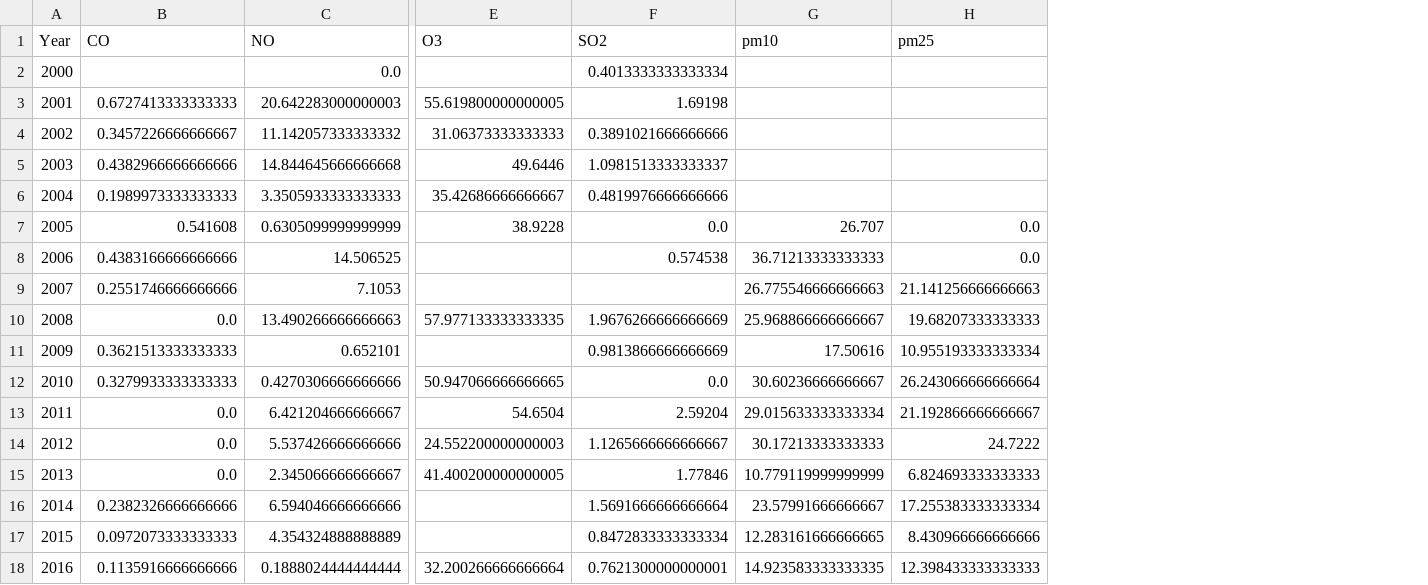
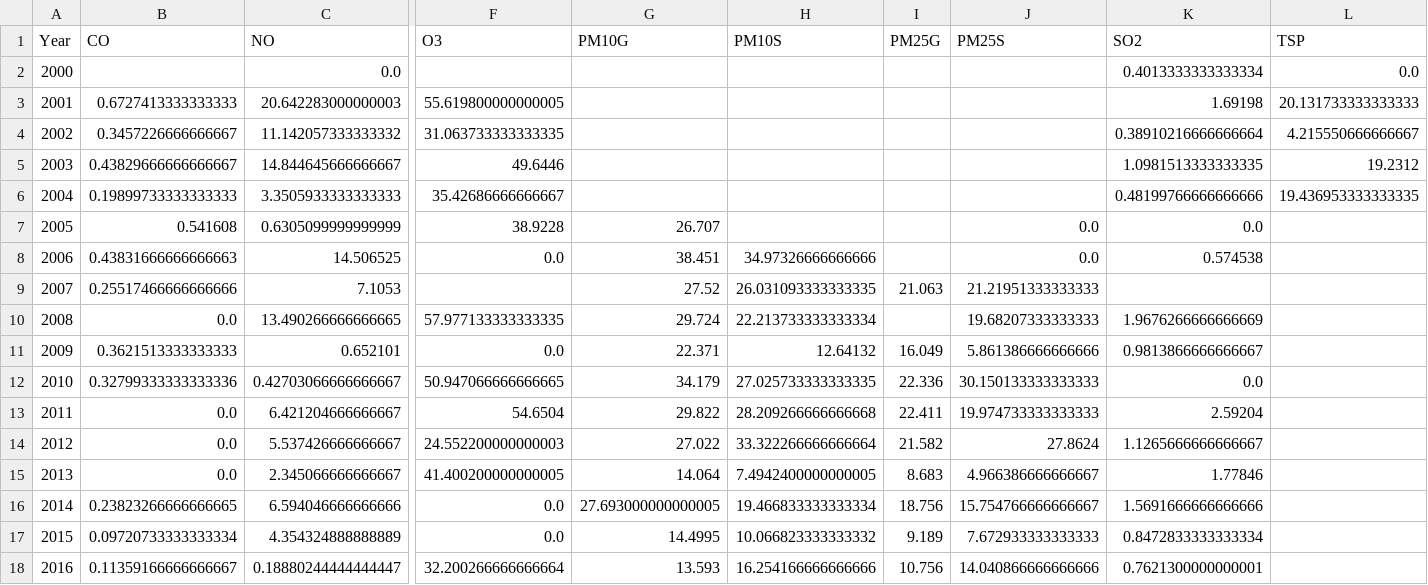
Before and after one commit to 4y1n/Bigdata_eng, a CSV file: vienna_marathon_component_trends.csv, drawn as a sheet; only a part is shown, gaps mark what is left out; removed rows and columns are numbered as before the commit, all else as after; rows hold the shown columns only; the diff covers the shown part only; the diff names each change by its address in the sheet, - before the commit and + after, or states it on an @@ line.

Commit message:
added data until 2026, fixed visualisations

```diff
--- a/vienna_marathon_component_trends.csv
+++ b/vienna_marathon_component_trends.csv
+column G (PM10G), rows 7-17: 26.707 | 38.451 | 27.52 | 29.724 | 22.371 | 34.179 | 29.822 | 27.022 | 14.064 | 27.693000000000005 | 14.4995
+column H (PM10S), rows 8-17: 34.97326666666666 | 26.031093333333335 | 22.213733333333334 | 12.64132 | 27.025733333333335 | 28.209266666666668 | 33.322266666666664 | 7.4942400000000005 | 19.466833333333334 | 10.066823333333332
+column I (PM25G), rows 9-17: 21.063 |  | 16.049 | 22.336 | 22.411 | 21.582 | 8.683 | 18.756 | 9.189
+column J (PM25S), rows 7-17: 0.0 | 0.0 | 21.21951333333333 | 19.68207333333333 | 5.861386666666666 | 30.150133333333333 | 19.974733333333333 | 27.8624 | 4.966386666666667 | 15.754766666666667 | 7.672933333333333
-column G (pm10), rows 7-17: 26.707 | 36.71213333333333 | 26.775546666666663 | 25.968866666666667 | 17.50616 | 30.60236666666667 | 29.015633333333334 | 30.17213333333333 | 10.779119999999999 | 23.57991666666667 | 12.283161666666665
-column H (pm25), rows 7-17: 0.0 | 0.0 | 21.141256666666663 | 19.68207333333333 | 10.955193333333334 | 26.243066666666664 | 21.192866666666667 | 24.7222 | 6.824693333333333 | 17.255383333333334 | 8.430966666666666
+column L (TSP), rows 2-4: 0.0 | 20.131733333333333 | 4.215550666666667; row 6: 19.436953333333335
-F4 (O3): 31.06373333333333
+F4 (O3): 31.063733333333335
-K4 (SO2): 0.3891021666666666
+K4 (SO2): 0.38910216666666664
-row 5: 2003 | 0.4382966666666666 | 14.844645666666668 | 49.6446 | 1.0981513333333337
+row 5: 2003 | 0.43829666666666667 | 14.844645666666667 | 49.6446 |  |  |  |  | 1.0981513333333335 | 19.2312
-B6 (CO): 0.1989973333333333
+B6 (CO): 0.19899733333333333
-K6 (SO2): 0.4819976666666666
+K6 (SO2): 0.48199766666666666
-B8 (CO): 0.4383166666666666
+B8 (CO): 0.43831666666666663
-F8 (O3): (empty)
+F8 (O3): 0.0
-B9 (CO): 0.2551746666666666
+B9 (CO): 0.25517466666666666
-C10 (NO): 13.490266666666663
+C10 (NO): 13.490266666666665
-F11 (O3): (empty)
+F11 (O3): 0.0
-K11 (SO2): 0.9813866666666669
+K11 (SO2): 0.9813866666666667
-B12 (CO): 0.3279933333333333
+B12 (CO): 0.32799333333333336
-C12 (NO): 0.4270306666666666
+C12 (NO): 0.42703066666666667
-C14 (NO): 5.537426666666666
+C14 (NO): 5.537426666666667
-B16 (CO): 0.2382326666666666
+B16 (CO): 0.23823266666666665
-F16:F17 (O3): (empty)
+F16:F17 (O3): 0.0
-K16 (SO2): 1.5691666666666664
+K16 (SO2): 1.5691666666666666
-B17 (CO): 0.0972073333333333
+B17 (CO): 0.09720733333333334
-row 18: 2016 | 0.1135916666666666 | 0.1888024444444444 | 32.200266666666664 | 0.7621300000000001 | 14.923583333333335 | 12.398433333333333
+row 18: 2016 | 0.11359166666666667 | 0.18880244444444447 | 32.200266666666664 | 13.593 | 16.254166666666666 | 10.756 | 14.040866666666666 | 0.7621300000000001
```
Also changed, not shown: 6 added rows, 1 removed row, 1 added column and 8 edited cells elsewhere in this file.
